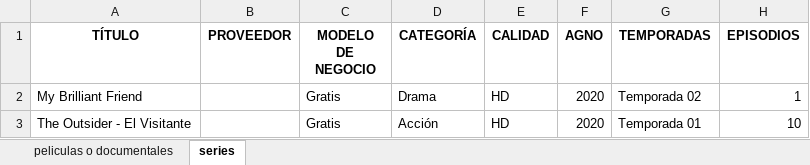
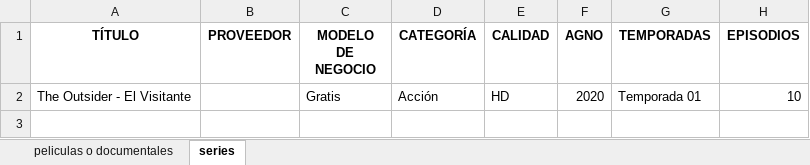
Before and after one commit to renatogermanib/Proyecto-vision-artificial, an Excel workbook: data.xlsx, sheet series, drawn as a sheet; values as stored, in another font and other column widths than the file's, no borders; the diff names each change by its address in the sheet, - before the commit and + after, or states it on an @@ line.

```diff
--- a/data.xlsx (sheet series)
+++ b/data.xlsx (sheet series)
-row 2: My Brilliant Friend |  | Gratis | Drama | HD | 2020 | Temporada 02 | 1
```
Also changed, not shown: sheet peliculas o documentales, 3 other files.
